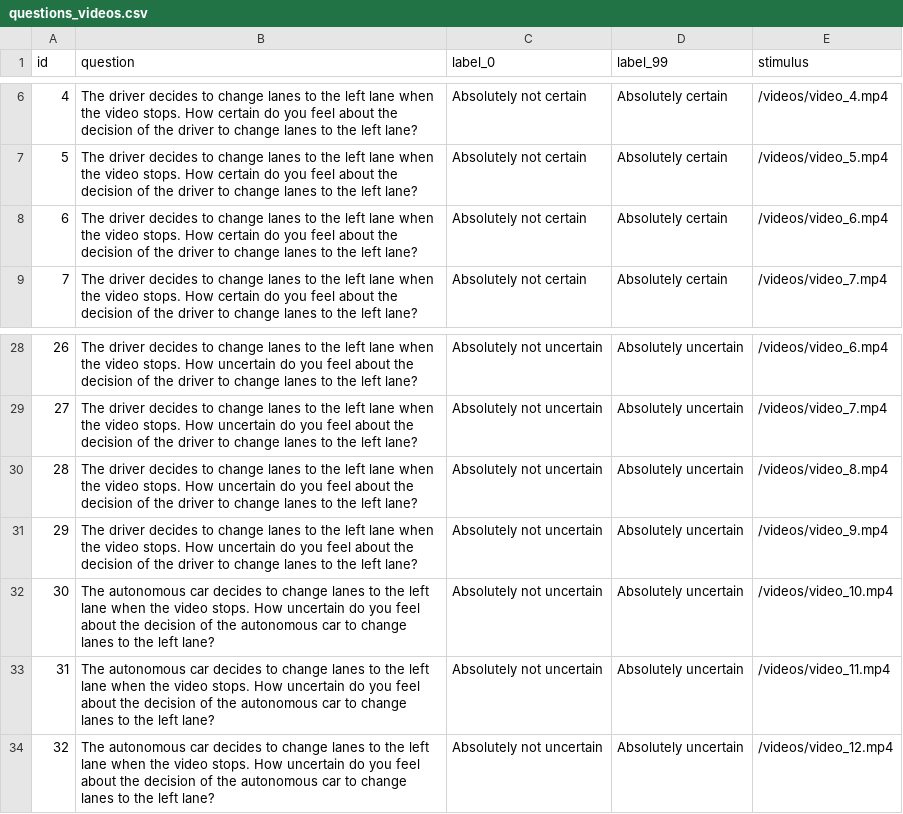
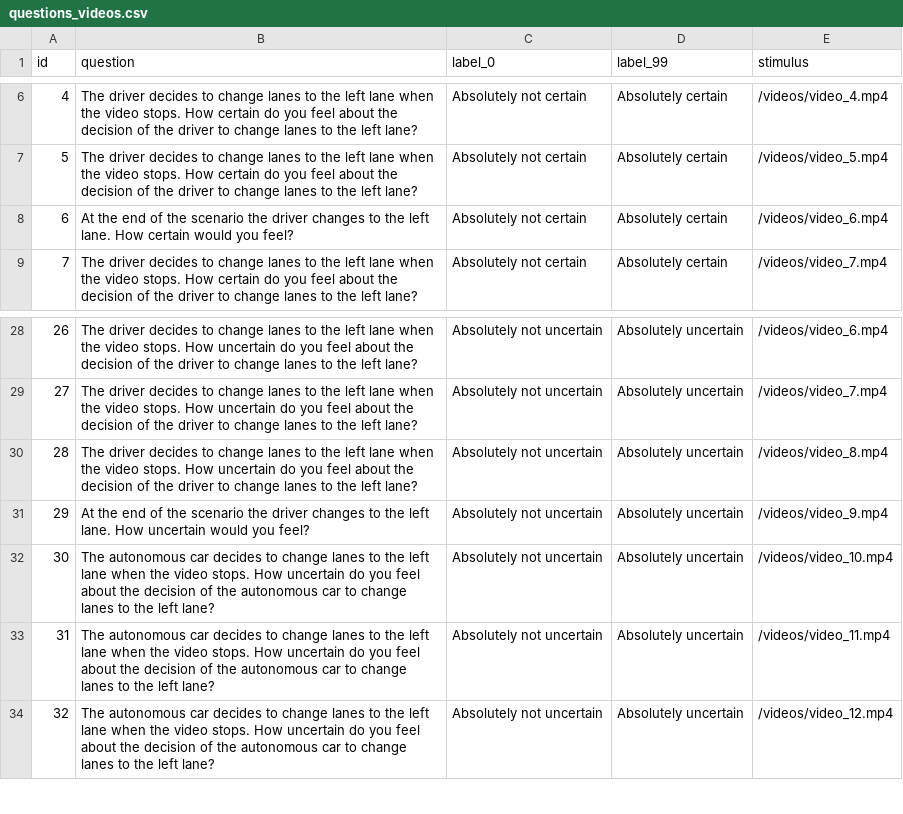
Before and after one commit to bazilinskyy/uncertainty-crowdsourced, a CSV file: public/views/questions_videos.csv, drawn as a sheet; only a part is shown, gaps mark what is left out; the diff names each change by its address in the sheet, - before the commit and + after, or states it on an @@ line.

Commit message:
Update questions_videos.csv

```diff
--- a/public/views/questions_videos.csv
+++ b/public/views/questions_videos.csv
-B8 (question): The driver decides to change lanes to the left lane when the video stops. How certain do you feel about the decision of the driver to change lanes to the left lane?
+B8 (question): At the end of the scenario the driver changes to the left lane. How certain would you feel?
-B31 (question): The driver decides to change lanes to the left lane when the video stops. How uncertain do you feel about the decision of the driver to change lanes to the left lane?
+B31 (question): At the end of the scenario the driver changes to the left lane. How uncertain would you feel?
```
